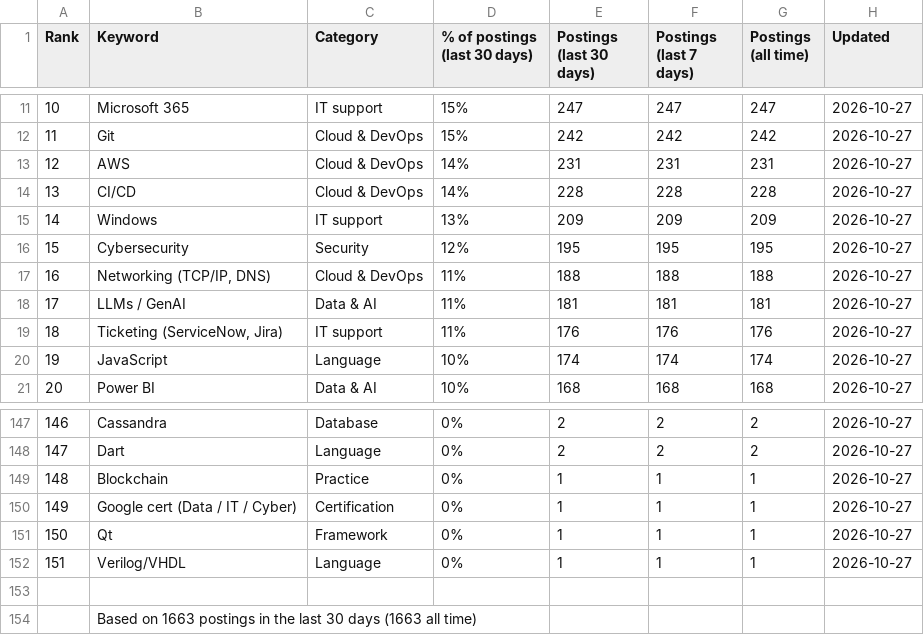
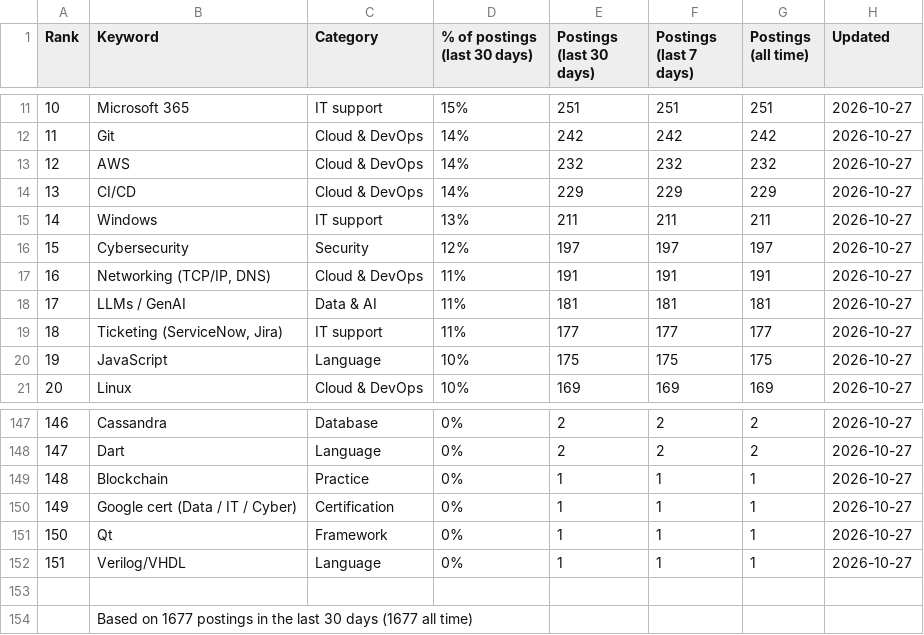
Before and after one commit to sagarh12/canada-jobs-feed, a CSV file: feed/keywords.csv, drawn as a sheet; only a part is shown, gaps mark what is left out; the diff covers the shown part only.

```diff
--- a/feed/keywords.csv
+++ b/feed/keywords.csv
@@ -11,11 +11,11 @@ Rank,Keyword,Category,% of postings (last 30 days),Postings (last 30 days),Posti
-10,Microsoft 365,IT support,15%,247,247,247,2026-10-27
-11,Git,Cloud & DevOps,15%,242,242,242,2026-10-27
-12,AWS,Cloud & DevOps,14%,231,231,231,2026-10-27
-13,CI/CD,Cloud & DevOps,14%,228,228,228,2026-10-27
-14,Windows,IT support,13%,209,209,209,2026-10-27
-15,Cybersecurity,Security,12%,195,195,195,2026-10-27
-16,"Networking (TCP/IP, DNS)",Cloud & DevOps,11%,188,188,188,2026-10-27
+10,Microsoft 365,IT support,15%,251,251,251,2026-10-27
+11,Git,Cloud & DevOps,14%,242,242,242,2026-10-27
+12,AWS,Cloud & DevOps,14%,232,232,232,2026-10-27
+13,CI/CD,Cloud & DevOps,14%,229,229,229,2026-10-27
+14,Windows,IT support,13%,211,211,211,2026-10-27
+15,Cybersecurity,Security,12%,197,197,197,2026-10-27
+16,"Networking (TCP/IP, DNS)",Cloud & DevOps,11%,191,191,191,2026-10-27
 17,LLMs / GenAI,Data & AI,11%,181,181,181,2026-10-27
-18,"Ticketing (ServiceNow, Jira)",IT support,11%,176,176,176,2026-10-27
-19,JavaScript,Language,10%,174,174,174,2026-10-27
-20,Power BI,Data & AI,10%,168,168,168,2026-10-27
+18,"Ticketing (ServiceNow, Jira)",IT support,11%,177,177,177,2026-10-27
+19,JavaScript,Language,10%,175,175,175,2026-10-27
+20,Linux,Cloud & DevOps,10%,169,169,169,2026-10-27
@@ -153,2 +153,2 @@ Rank,Keyword,Category,% of postings (last 30 days),Postings (last 30 days),Posti
 
-,Based on 1663 postings in the last 30 days (1663 all time)
+,Based on 1677 postings in the last 30 days (1677 all time)
```
Also changed, not shown: 155 edited cells elsewhere in this file, 3 other files.
